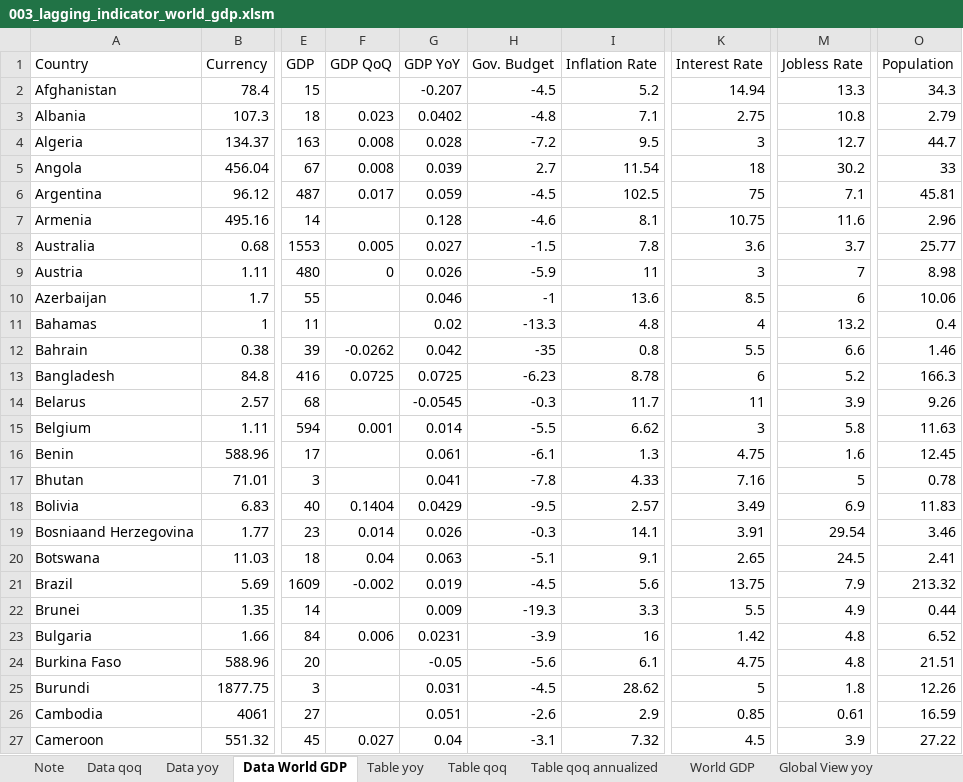
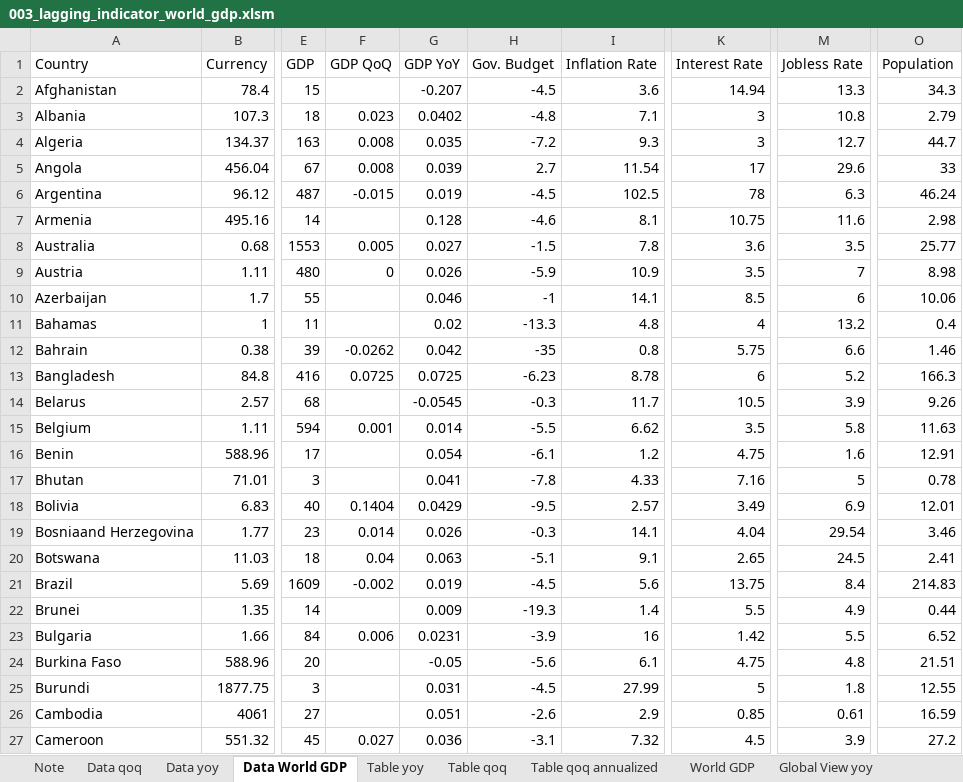
Before and after one commit to markjm5/portfoliomanagement, an Excel workbook: trading_excel_files/01_lagging_coincident_indicators/003_lagging_indicator_world_gdp.xlsm, sheet Data World GDP, drawn as a sheet; only a part is shown, gaps mark what is left out; values as stored, in another font and other column widths than the file's, no borders; the diff covers the shown part only; the diff names each change by its address in the sheet, - before the commit and + after, or states it on an @@ line.

```diff
--- a/trading_excel_files/01_lagging_coincident_indicators/003_lagging_indicator_world_gdp.xlsm (sheet Data World GDP)
+++ b/trading_excel_files/01_lagging_coincident_indicators/003_lagging_indicator_world_gdp.xlsm (sheet Data World GDP)
-I2 (Inflation Rate): 5.2
+I2 (Inflation Rate): 3.6
-K3 (Interest Rate): 2.75
+K3 (Interest Rate): 3
-G4 (GDP YoY): 0.028
+G4 (GDP YoY): 0.035
-I4 (Inflation Rate): 9.5
+I4 (Inflation Rate): 9.3
-K5 (Interest Rate): 18
+K5 (Interest Rate): 17
-M5 (Jobless Rate): 30.2
+M5 (Jobless Rate): 29.6
-F6 (GDP QoQ): 0.017
+F6 (GDP QoQ): -0.015
-G6 (GDP YoY): 0.059
+G6 (GDP YoY): 0.019
-K6 (Interest Rate): 75
+K6 (Interest Rate): 78
-M6 (Jobless Rate): 7.1
+M6 (Jobless Rate): 6.3
-O6 (Population): 45.81
+O6 (Population): 46.24
-O7 (Population): 2.96
+O7 (Population): 2.98
-M8 (Jobless Rate): 3.7
+M8 (Jobless Rate): 3.5
-I9 (Inflation Rate): 11
+I9 (Inflation Rate): 10.9
-K9 (Interest Rate): 3
+K9 (Interest Rate): 3.5
-I10 (Inflation Rate): 13.6
+I10 (Inflation Rate): 14.1
-K12 (Interest Rate): 5.5
+K12 (Interest Rate): 5.75
-K14 (Interest Rate): 11
+K14 (Interest Rate): 10.5
-K15 (Interest Rate): 3
+K15 (Interest Rate): 3.5
-G16 (GDP YoY): 0.061
+G16 (GDP YoY): 0.054
-I16 (Inflation Rate): 1.3
+I16 (Inflation Rate): 1.2
-O16 (Population): 12.45
+O16 (Population): 12.91
-O18 (Population): 11.83
+O18 (Population): 12.01
-K19 (Interest Rate): 3.91
+K19 (Interest Rate): 4.04
-M21 (Jobless Rate): 7.9
+M21 (Jobless Rate): 8.4
-O21 (Population): 213.32
+O21 (Population): 214.83
-I22 (Inflation Rate): 3.3
+I22 (Inflation Rate): 1.4
-M23 (Jobless Rate): 4.8
+M23 (Jobless Rate): 5.5
-I25 (Inflation Rate): 28.62
+I25 (Inflation Rate): 27.99
-O25 (Population): 12.26
+O25 (Population): 12.55
-G27 (GDP YoY): 0.04
+G27 (GDP YoY): 0.036
-O27 (Population): 27.22
+O27 (Population): 27.2
```
Also changed, not shown: 152 edited cells elsewhere in this sheet, sheet Data yoy, sheet Data qoq, trading_excel_files/01_lagging_coincident_indicators/007_lagging_indicator_us_inflation.xlsm, trading_excel_files/01_lagging_coincident_indicators/011_Lagging_Indicator_US_Durable_Goods.xlsm, 21 other files.
